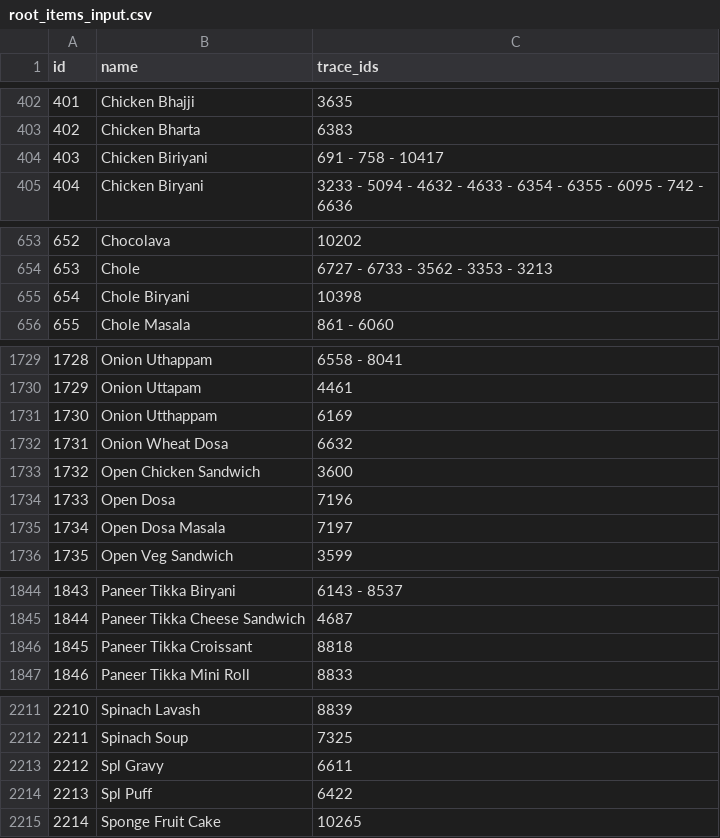
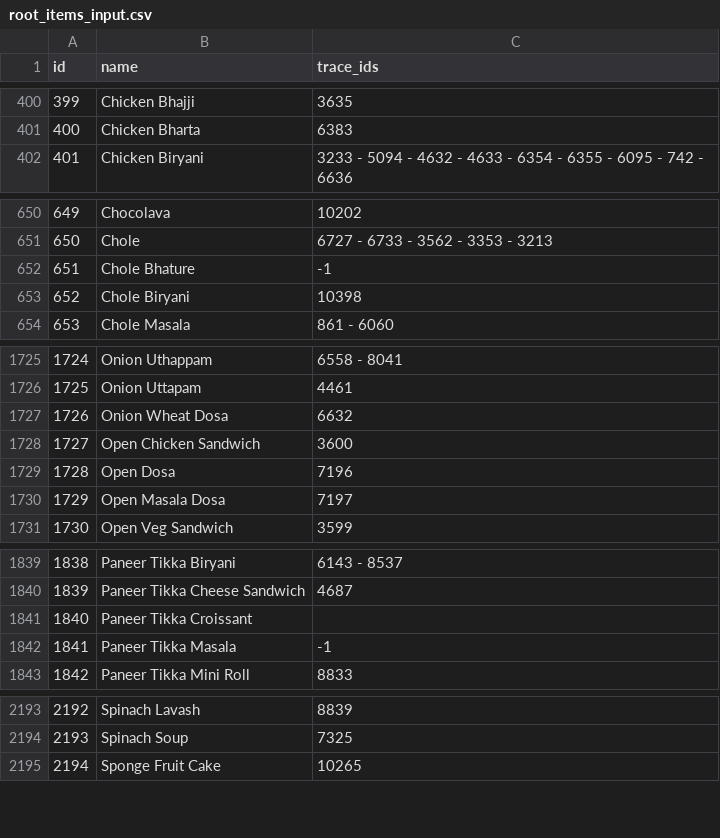
Before and after one commit to rishabh-hungerbox/rest-ai, a CSV file: menu_mapping/input/root_items_input.csv, drawn as a sheet; only a part is shown, gaps mark what is left out; removed rows and columns are numbered as before the commit, all else as after; the diff covers the shown part only; the diff names each change by its address in the sheet, - before the commit and + after, or states it on an @@ line.

```diff
--- a/menu_mapping/input/root_items_input.csv
+++ b/menu_mapping/input/root_items_input.csv
@@ column A (id) renumbered from row 358 down @@
-row 404: 403 | Chicken Biriyani | 691 - 758 - 10417
+row 652: 651 | Chole Bhature | -1
-row 1731: 1730 | Onion Utthappam | 6169
-B1730 (name): Open Dosa Masala
+B1730 (name): Open Masala Dosa
-C1841 (trace_ids): 8818
+C1841 (trace_ids): (empty)
+row 1842: 1841 | Paneer Tikka Masala | -1
-row 2213: 2212 | Spl Gravy | 6611
-row 2214: 2213 | Spl Puff | 6422
```
Also changed, not shown: 1 added row, 21 removed rows and 15 edited cells elsewhere in this file, menu_mapping/input/prompt_data.csv, 2 other files.
